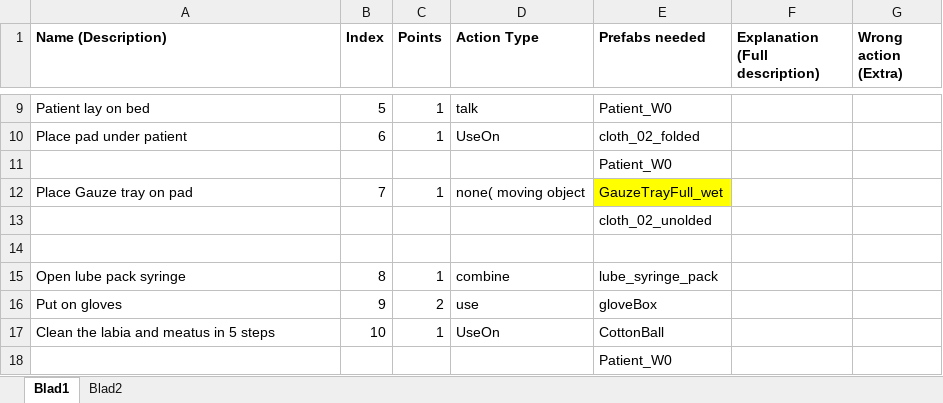
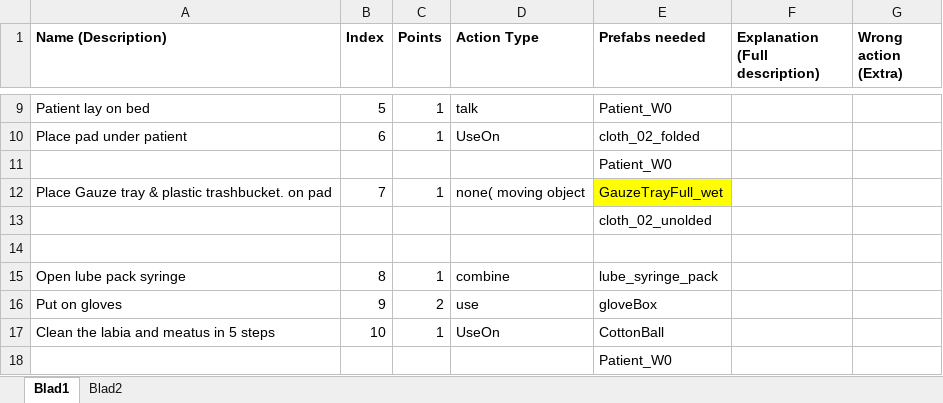
Before and after one commit to GijsTempel/care-up, an Excel workbook: Protocol_preparation Files/Actions_overviews/Action_overview_catheterisation_Women.xlsx, sheet Blad1, drawn as a sheet; only a part is shown, gaps mark what is left out; values as stored, in another font and other column widths than the file's, no borders; the diff names each change by its address in the sheet, - before the commit and + after, or states it on an @@ line.

```diff
--- a/Protocol_preparation Files/Actions_overviews/Action_overview_catheterisation_Women.xlsx (sheet Blad1)
+++ b/Protocol_preparation Files/Actions_overviews/Action_overview_catheterisation_Women.xlsx (sheet Blad1)
-A12 (Name (Description)): Place Gauze tray on pad
+A12 (Name (Description)): Place Gauze tray & plastic trashbucket. on pad
```
Also changed, not shown: sheet Blad2.
